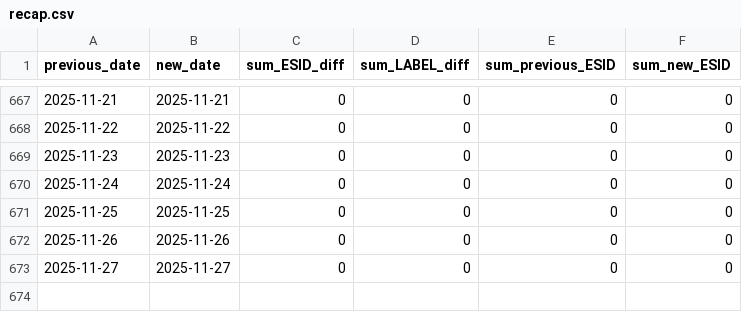
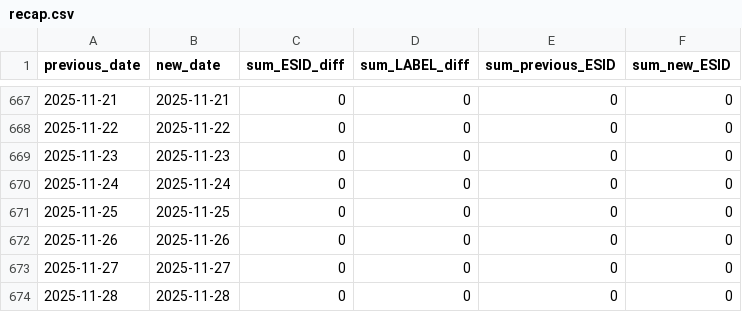
Before and after one commit to mklonner/streets-monitoring, a CSV file: recap.csv, drawn as a sheet; only a part is shown, gaps mark what is left out.

```diff
--- a/recap.csv
+++ b/recap.csv
@@ -673 +673,2 @@ previous_date,new_date,sum_ESID_diff,sum_LABEL_diff,sum_previous_ESID,sum_new_ES
 2025-11-27,2025-11-27,0,0,0,0
+2025-11-28,2025-11-28,0,0,0,0
```
Also changed, not shown: 6 other files.
